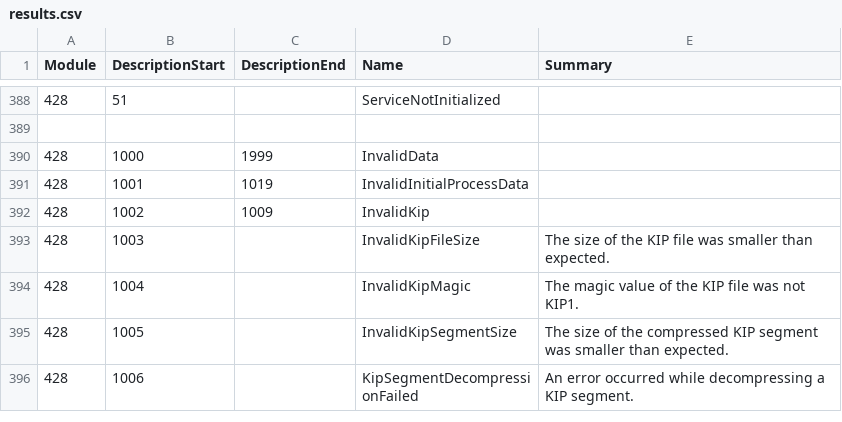
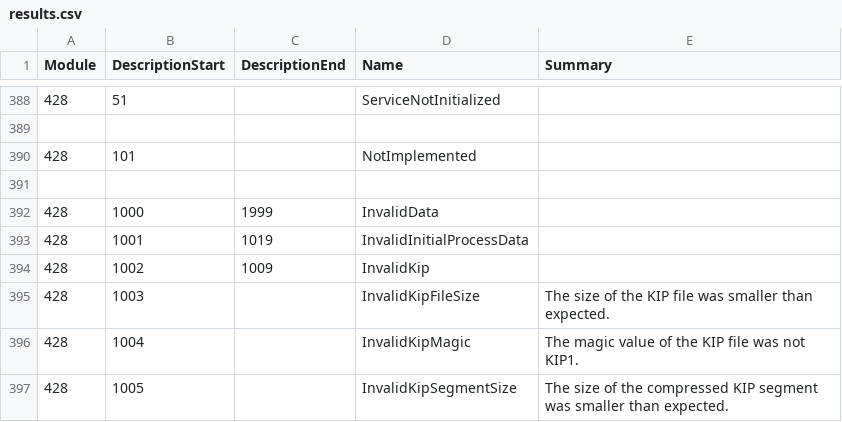
Before and after one commit to Thealexbarney/LibHac, a CSV file: build/CodeGen/results.csv, drawn as a sheet; only a part is shown, gaps mark what is left out; the shorter side is filled out with more unchanged rows; the diff names each change by its address in the sheet, - before the commit and + after, or states it on an @@ line.

```diff
--- a/build/CodeGen/results.csv
+++ b/build/CodeGen/results.csv
+row 390: 428 | 101 |  | NotImplemented
+row 391: (empty)
```
Also changed, not shown: 8 other files.
